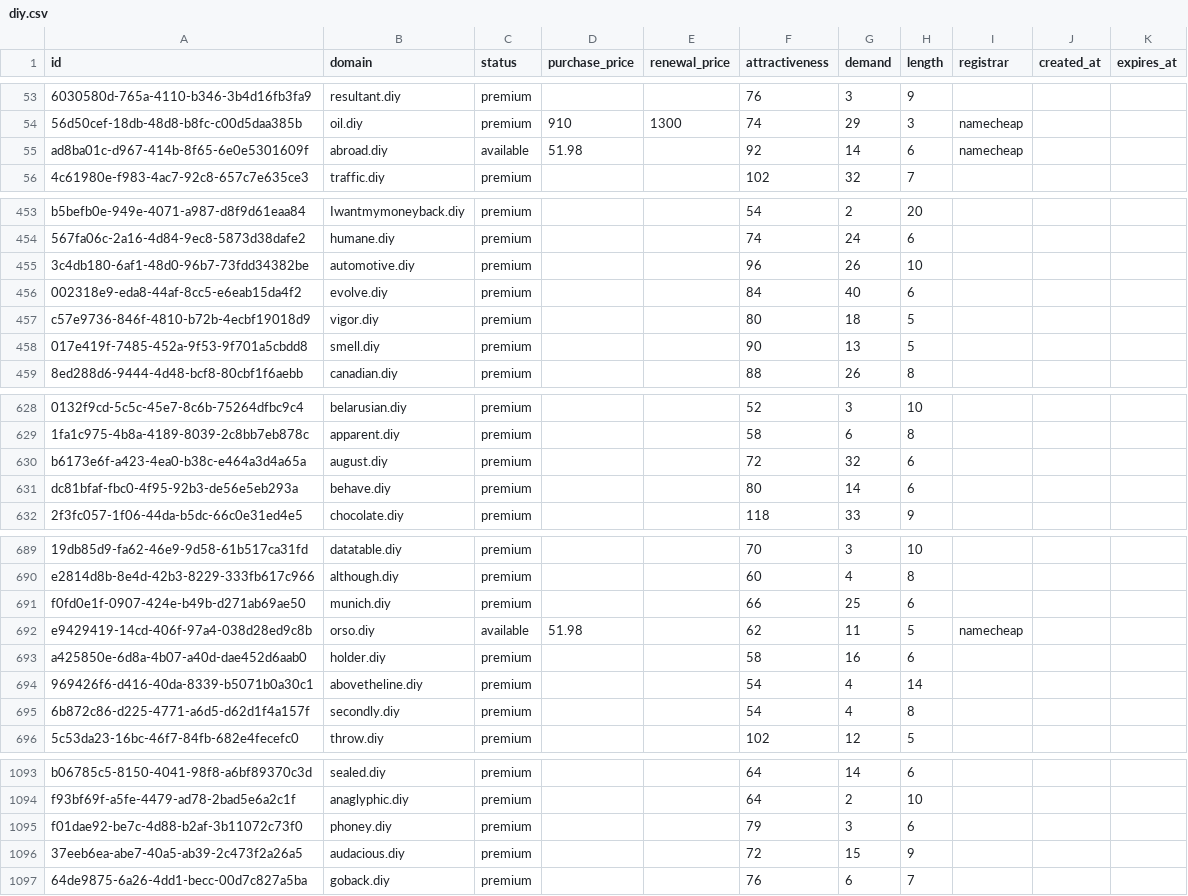
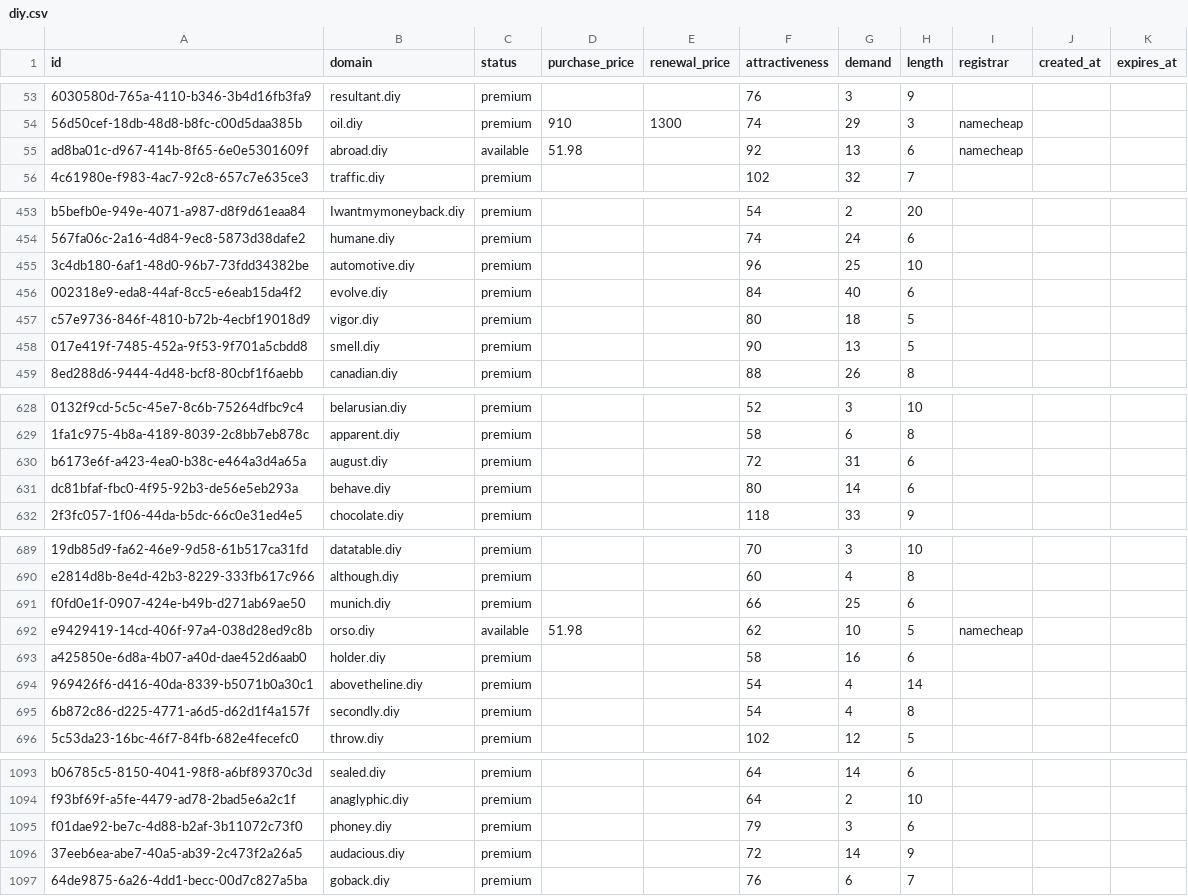
Before and after one commit to UniqueDomains/diy-oneword-domains, a CSV file: diy.csv, drawn as a sheet; only a part is shown, gaps mark what is left out; the diff covers the shown part only; the diff names each change by its address in the sheet, - before the commit and + after, or states it on an @@ line.

Commit message:
Domains update

```diff
--- a/diy.csv
+++ b/diy.csv
-G55 (demand): 14
+G55 (demand): 13
-G455 (demand): 26
+G455 (demand): 25
-G630 (demand): 32
+G630 (demand): 31
-G692 (demand): 11
+G692 (demand): 10
-G1096 (demand): 15
+G1096 (demand): 14
```
Also changed, not shown: 31 edited cells elsewhere in this file, 1 other file.
